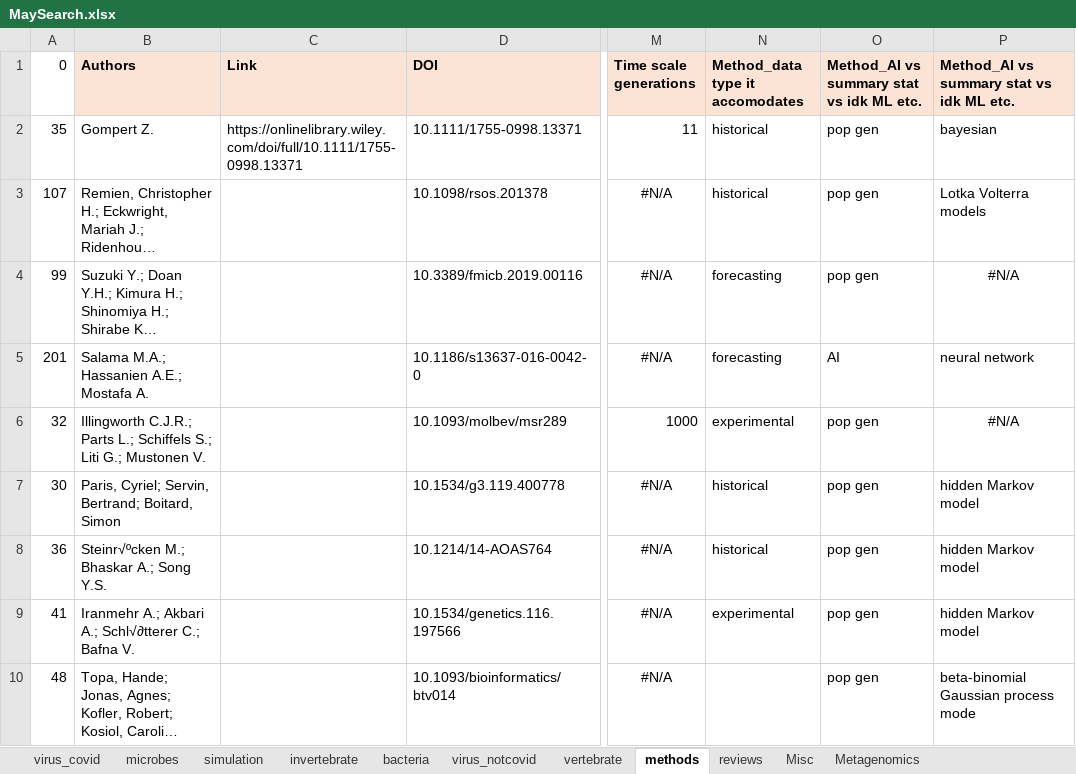
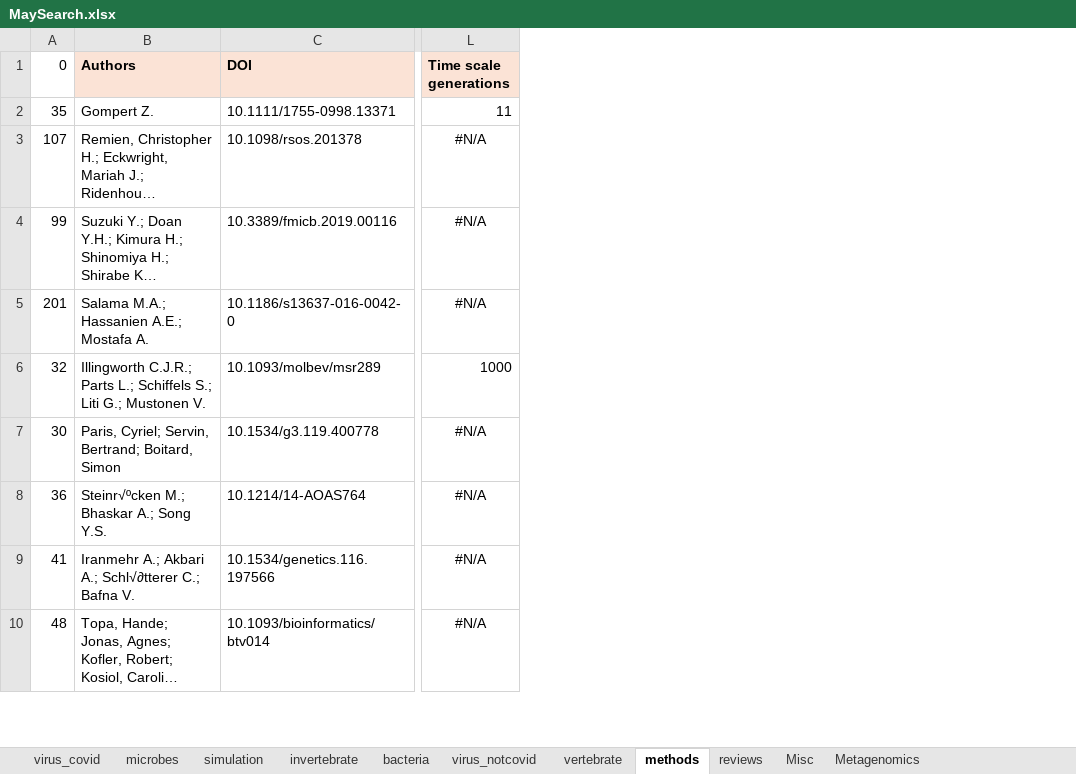
Before and after one commit to dannyjackson/GenomicTimeSeriesReview, an Excel workbook: DataTables/Combined_WOS_Scopus_results/MaySearch.xlsx, sheet methods, drawn as a sheet; only a part is shown, gaps mark what is left out; long unchanged cells end in …; values as stored, in another font and other column widths than the file's, no borders; the diff names each change by its address in the sheet, - before the commit and + after, or states it on an @@ line.

```diff
--- a/DataTables/Combined_WOS_Scopus_results/MaySearch.xlsx (sheet methods)
+++ b/DataTables/Combined_WOS_Scopus_results/MaySearch.xlsx (sheet methods)
-column C (Link), row 2: https://onlinelibrary.wiley.com/doi/full/10.1111/1755-0998.13371
-column N (Method_data type it accomodates), rows 2-9: historical | historical | forecasting | forecasting | experimental | historical | historical | experimental
-column O, rows 1-10: Method_AI vs summary stat vs idk ML etc. | pop gen | pop gen | pop gen | AI | pop gen | pop gen | pop gen | pop gen | pop gen
-column P, rows 1-10: Method_AI vs summary stat vs idk ML etc. | bayesian | Lotka Volterra models | #N/A | neural network | #N/A | hidden Markov model | hidden Markov model | hidden Markov model | beta-binomial Gaussian process mode
```
Also changed, not shown: sheet virus_covid, sheet microbes, sheet invertebrate, sheet bacteria, sheet virus_notcovid, sheet vertebrate, 1 more sheet, formulas that keep their value, DataTables/Combined_WOS_Scopus_results/AugustSearch.xlsx, 2 other files.
